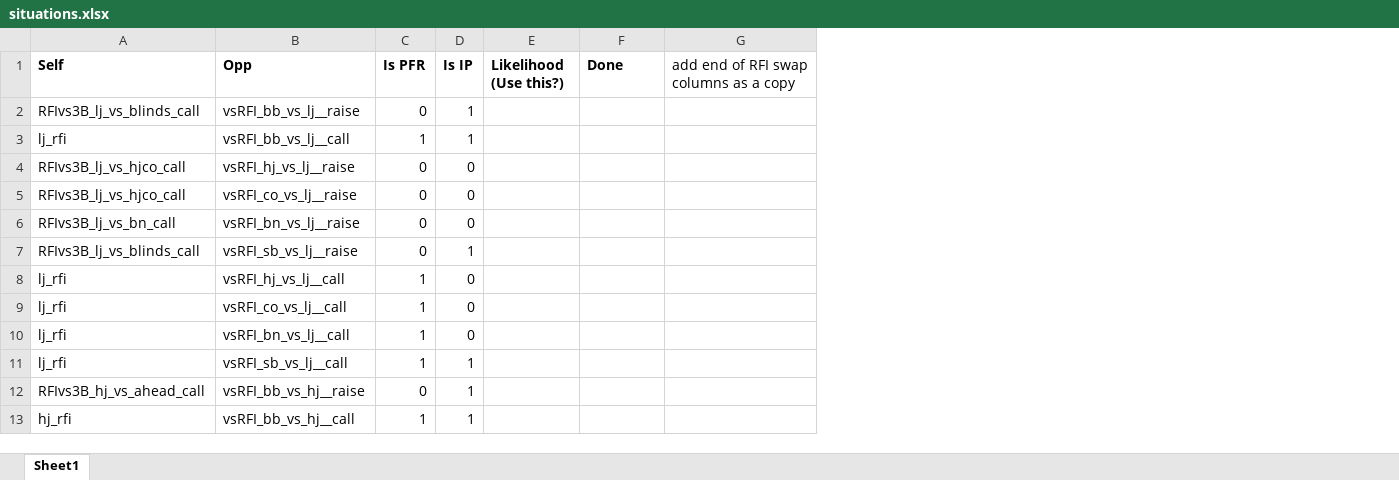
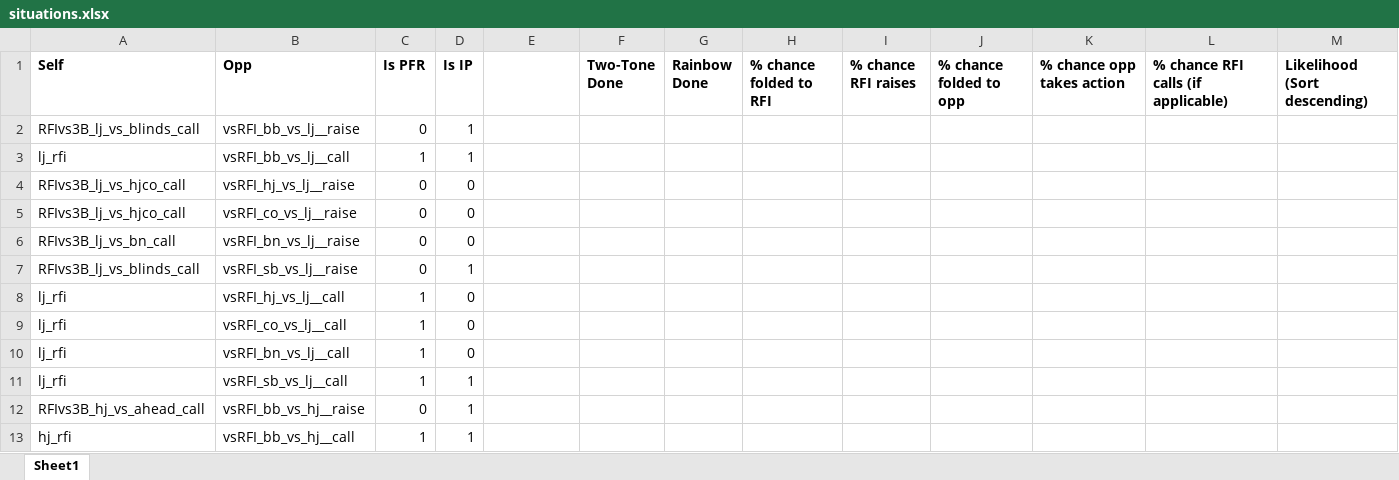
Before and after one commit to Peter-32/perfect_flop_poker, an Excel workbook: references/situations.xlsx, sheet Sheet1, drawn as a sheet; only a part is shown; values as stored, in another font and other column widths than the file's, no borders; conditional formats not drawn; removed rows and columns are numbered as before the commit, all else as after; the diff names each change by its address in the sheet, - before the commit and + after, or states it on an @@ line.

```diff
--- a/references/situations.xlsx (sheet Sheet1)
+++ b/references/situations.xlsx (sheet Sheet1)
-column G, row 1: add end of RFI swap columns as a copy
+column G (Rainbow Done), empty
+column H (% chance folded to RFI), empty
+column I (% chance RFI raises), empty
+column J (% chance folded to opp), empty
+column K (% chance opp takes action), empty
+column L, row 1: % chance RFI calls (if applicable)
+column M (Likelihood (Sort descending)), empty
-E1: Likelihood (Use this?)
+E1: (empty)
-F1: Done
+F1: Two-Tone Done
```
Also changed, not shown: 10 other files.
